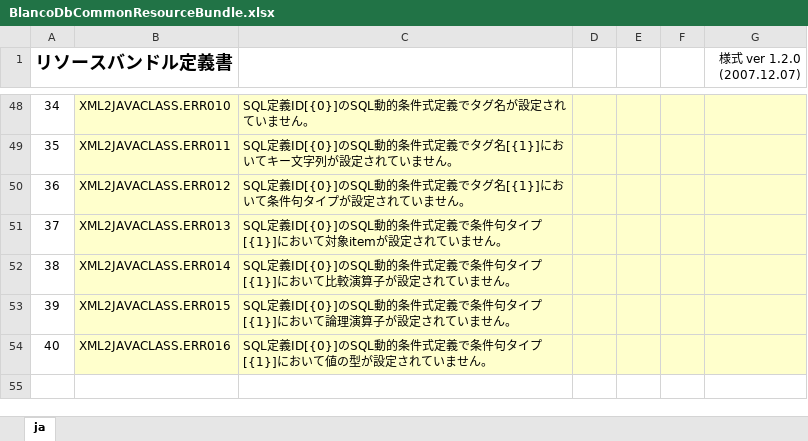
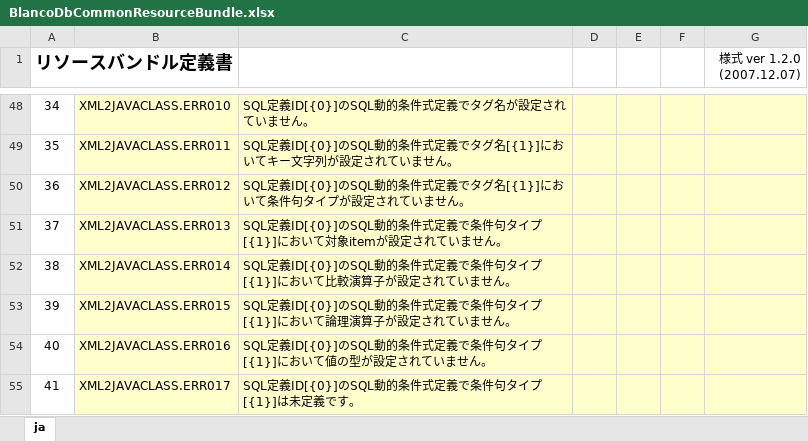
Before and after one commit to uedaueo/blancoDbCommon, an Excel workbook: meta/program/BlancoDbCommonResourceBundle.xlsx, sheet ja, drawn as a sheet; only a part is shown, gaps mark what is left out; values as stored, in another font and other column widths than the file's, no borders; the diff names each change by its address in the sheet, - before the commit and + after, or states it on an @@ line.

```diff
--- a/meta/program/BlancoDbCommonResourceBundle.xlsx (sheet ja)
+++ b/meta/program/BlancoDbCommonResourceBundle.xlsx (sheet ja)
+row 55: 41 | XML2JAVACLASS.ERR017 | SQL定義ID[{0}]のSQL動的条件式定義で条件句タイプ[{1}]は未定義です。
```
Also changed, not shown: 6 other files.
